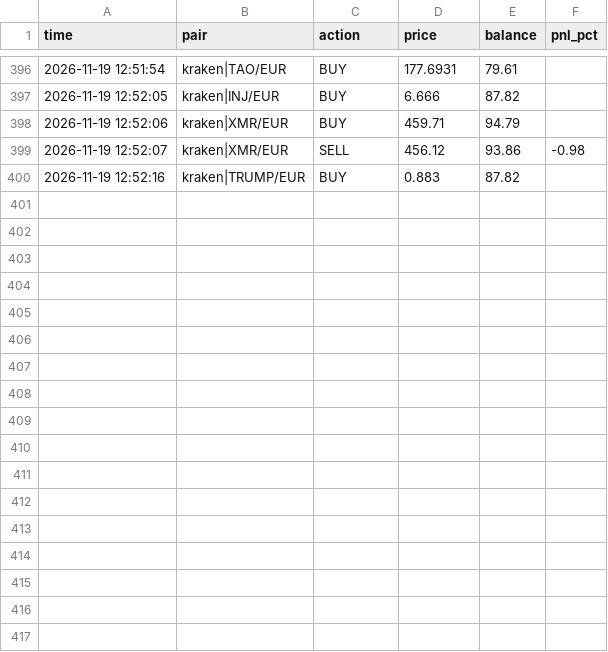
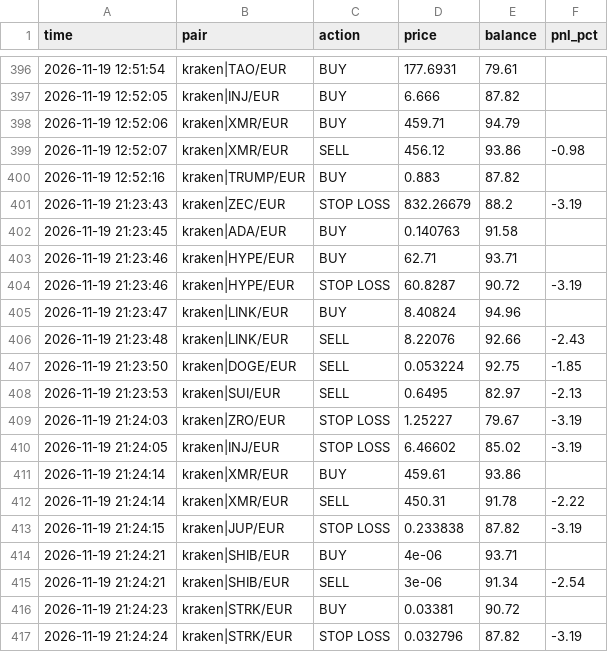
Before and after one commit to GoNowTaxi/Crypto_bot, a CSV file: trades.csv, drawn as a sheet; only a part is shown, gaps mark what is left out; the diff names each change by its address in the sheet, - before the commit and + after, or states it on an @@ line.

```diff
--- a/trades.csv
+++ b/trades.csv
+row 401: 2026-11-19 21:23:43 | kraken|ZEC/EUR | STOP LOSS | 832.26679 | 88.2 | -3.19
+row 402: 2026-11-19 21:23:45 | kraken|ADA/EUR | BUY | 0.140763 | 91.58
+row 403: 2026-11-19 21:23:46 | kraken|HYPE/EUR | BUY | 62.71 | 93.71
+row 404: 2026-11-19 21:23:46 | kraken|HYPE/EUR | STOP LOSS | 60.8287 | 90.72 | -3.19
+row 405: 2026-11-19 21:23:47 | kraken|LINK/EUR | BUY | 8.40824 | 94.96
+row 406: 2026-11-19 21:23:48 | kraken|LINK/EUR | SELL | 8.22076 | 92.66 | -2.43
+row 407: 2026-11-19 21:23:50 | kraken|DOGE/EUR | SELL | 0.053224 | 92.75 | -1.85
+row 408: 2026-11-19 21:23:53 | kraken|SUI/EUR | SELL | 0.6495 | 82.97 | -2.13
+row 409: 2026-11-19 21:24:03 | kraken|ZRO/EUR | STOP LOSS | 1.25227 | 79.67 | -3.19
+row 410: 2026-11-19 21:24:05 | kraken|INJ/EUR | STOP LOSS | 6.46602 | 85.02 | -3.19
+row 411: 2026-11-19 21:24:14 | kraken|XMR/EUR | BUY | 459.61 | 93.86
+row 412: 2026-11-19 21:24:14 | kraken|XMR/EUR | SELL | 450.31 | 91.78 | -2.22
+row 413: 2026-11-19 21:24:15 | kraken|JUP/EUR | STOP LOSS | 0.233838 | 87.82 | -3.19
+row 414: 2026-11-19 21:24:21 | kraken|SHIB/EUR | BUY | 4e-06 | 93.71
+row 415: 2026-11-19 21:24:21 | kraken|SHIB/EUR | SELL | 3e-06 | 91.34 | -2.54
+row 416: 2026-11-19 21:24:23 | kraken|STRK/EUR | BUY | 0.03381 | 90.72
+row 417: 2026-11-19 21:24:24 | kraken|STRK/EUR | STOP LOSS | 0.032796 | 87.82 | -3.19
```
Also changed, not shown: 1 other file.
